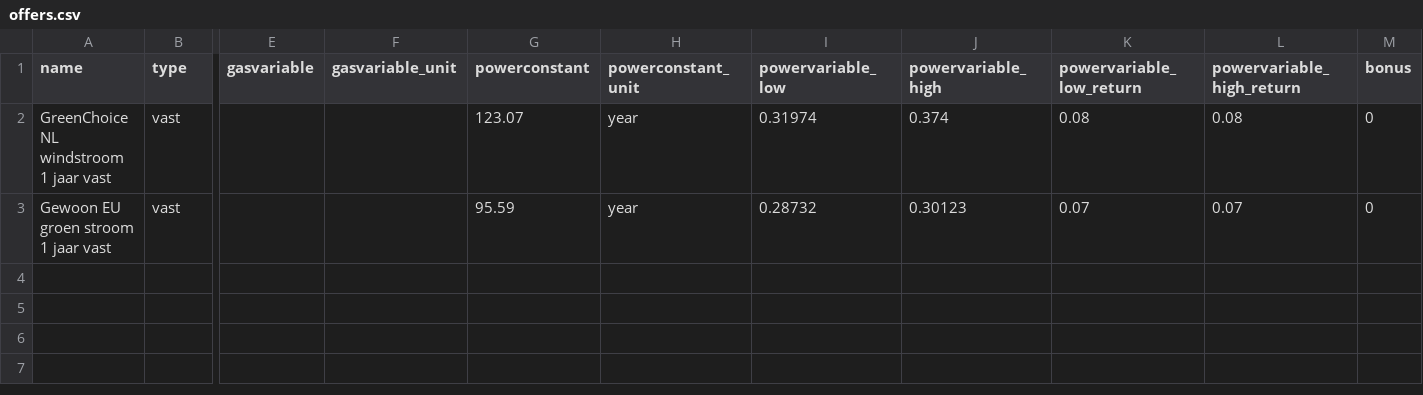
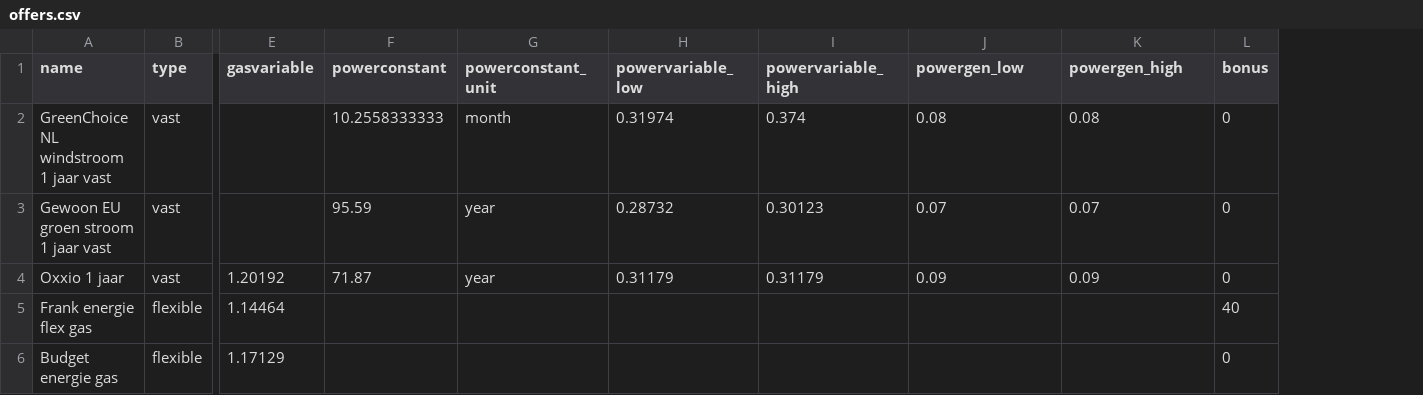
Before and after one commit to Sebastiaan-Alvarez-Rodriguez/Energy-Comparator, a CSV file: offers.csv, drawn as a sheet; only a part is shown, gaps mark what is left out; removed rows and columns are numbered as before the commit, all else as after; rows hold the shown columns only; the diff names each change by its address in the sheet, - before the commit and + after, or states it on an @@ line.

```diff
--- a/offers.csv
+++ b/offers.csv
-column F (gasvariable_unit), empty
-J1: powervariable_low_return
+J1: powergen_low
-K1: powervariable_high_return
+K1: powergen_high
-F2 (powerconstant): 123.07
+F2 (powerconstant): 10.2558333333
-G2 (powerconstant_unit): year
+G2 (powerconstant_unit): month
+row 4: Oxxio 1 jaar | vast | 1.20192 | 71.87 | year | 0.31179 | 0.31179 | 0.09 | 0.09 | 0
+row 5: Frank energie flex gas | flexible | 1.14464 |  |  |  |  |  |  | 40
+row 6: Budget energie gas | flexible | 1.17129 |  |  |  |  |  |  | 0
```
Also changed, not shown: 3 other files.
